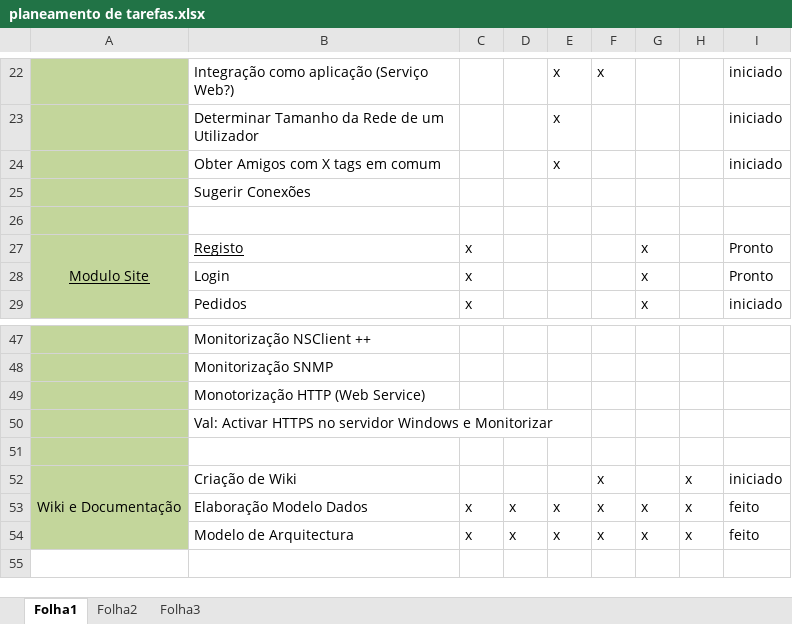
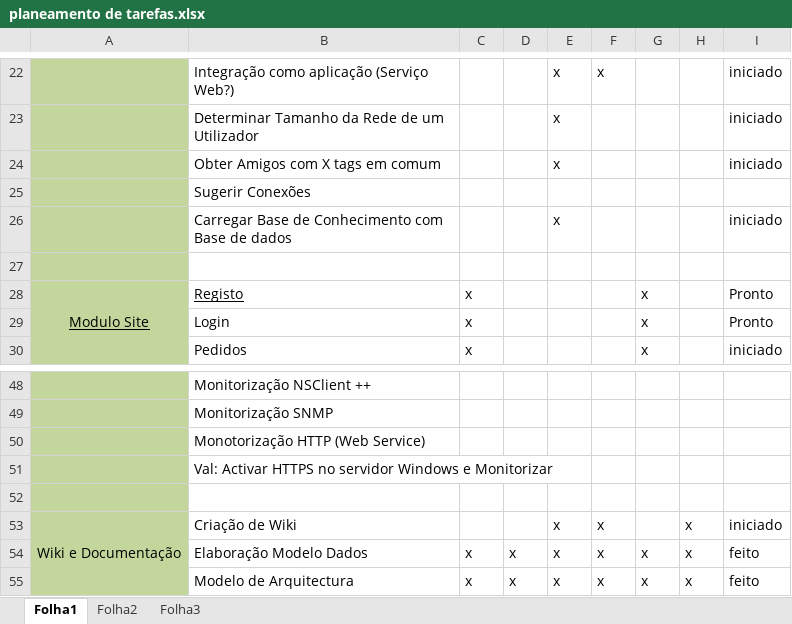
Before and after one commit to Sandrinha/TheLegend, an Excel workbook: Documentacao/planeamento de tarefas.xlsx, sheet Folha1, drawn as a sheet; only a part is shown, gaps mark what is left out; values as stored, in another font and other column widths than the file's, no borders; addresses are those after the commit; the diff names each change by its address in the sheet, - before the commit and + after, or states it on an @@ line.

Commit message:
atualizacao de planeamento

```diff
--- a/Documentacao/planeamento de tarefas.xlsx (sheet Folha1)
+++ b/Documentacao/planeamento de tarefas.xlsx (sheet Folha1)
+row 26:  | Carregar Base de Conhecimento com Base de dados |  |  | x |  |  |  | iniciado
-E53: (empty)
+E53: x
```
